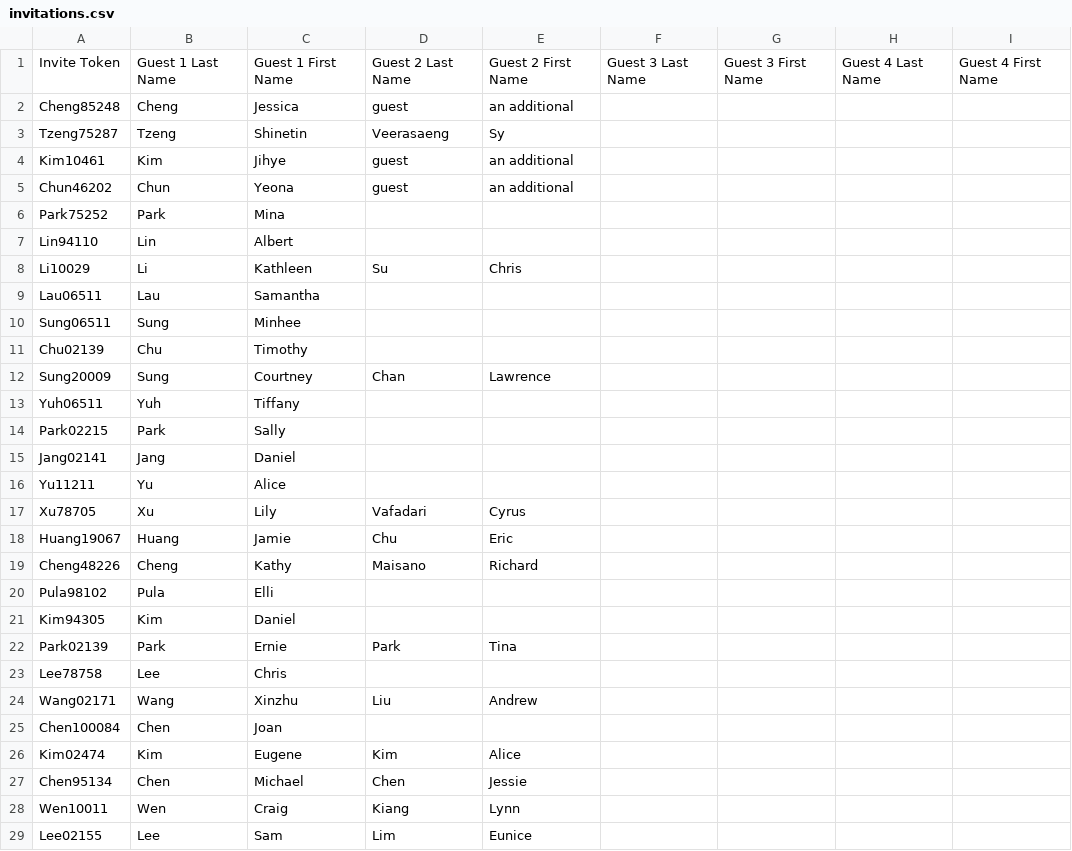
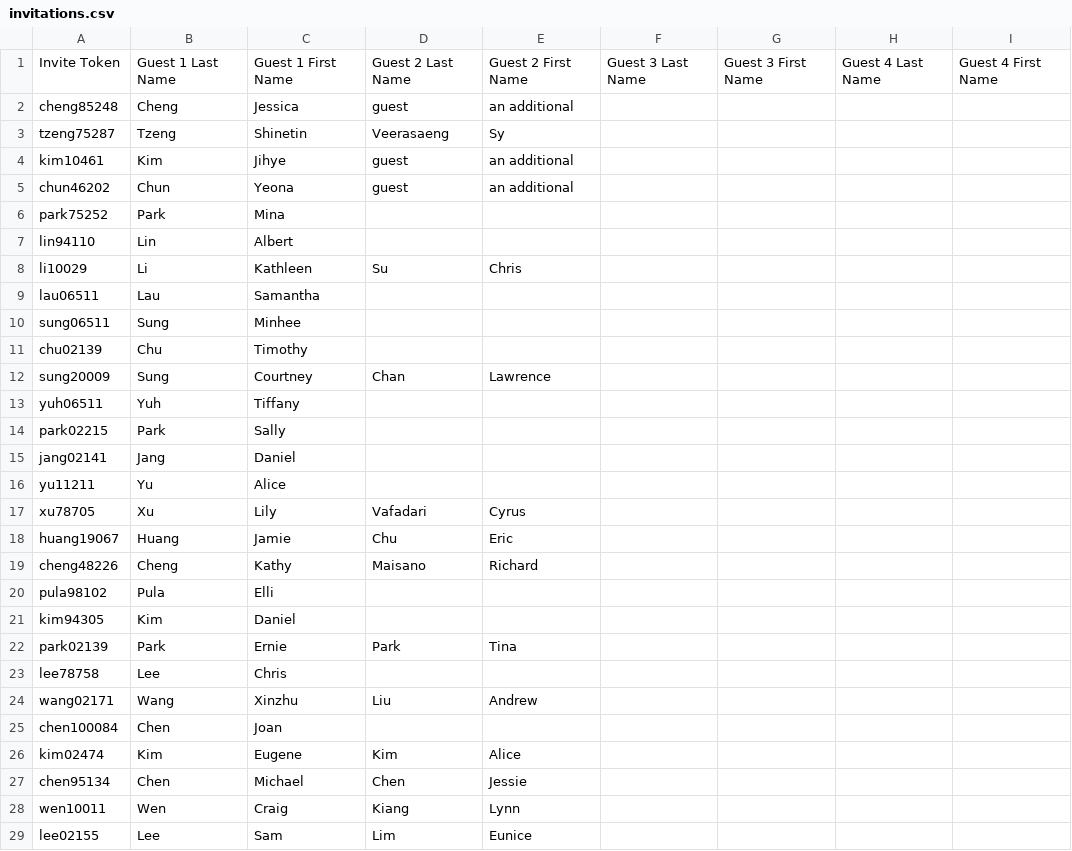
Before and after one commit to joncslee/embers-wedding, a CSV file: lib/tasks/invitations.csv, drawn as a sheet; only a part is shown; the diff covers the shown part only.

```diff
--- a/lib/tasks/invitations.csv
+++ b/lib/tasks/invitations.csv
@@ -1,29 +1,29 @@
 Invite Token,Guest 1 Last Name,Guest 1 First Name,Guest 2 Last Name,Guest 2 First Name,Guest 3 Last Name,Guest 3 First Name,Guest 4 Last Name,Guest 4 First Name
-Cheng85248,Cheng,Jessica,guest,an additional,,,,
-Tzeng75287,Tzeng,Shinetin,Veerasaeng,Sy,,,,
-Kim10461,Kim,Jihye,guest,an additional,,,,
-Chun46202,Chun,Yeona,guest,an additional,,,,
-Park75252,Park,Mina,,,,,,
-Lin94110,Lin,Albert,,,,,,
-Li10029,Li,Kathleen,Su,Chris,,,,
-Lau06511,Lau,Samantha,,,,,,
-Sung06511,Sung,Minhee,,,,,,
-Chu02139,Chu,Timothy,,,,,,
-Sung20009,Sung,Courtney,Chan,Lawrence,,,,
-Yuh06511,Yuh,Tiffany,,,,,,
-Park02215,Park,Sally,,,,,,
-Jang02141,Jang,Daniel,,,,,,
-Yu11211,Yu,Alice,,,,,,
-Xu78705,Xu,Lily,Vafadari,Cyrus,,,,
-Huang19067,Huang,Jamie,Chu,Eric,,,,
-Cheng48226,Cheng,Kathy,Maisano,Richard,,,,
-Pula98102,Pula,Elli,,,,,,
-Kim94305,Kim,Daniel,,,,,,
-Park02139,Park,Ernie,Park,Tina,,,,
-Lee78758,Lee,Chris,,,,,,
-Wang02171,Wang,Xinzhu,Liu,Andrew,,,,
-Chen100084,Chen,Joan,,,,,,
-Kim02474,Kim,Eugene,Kim,Alice,,,,
-Chen95134,Chen,Michael,Chen,Jessie,,,,
-Wen10011,Wen,Craig,Kiang,Lynn,,,,
-Lee02155,Lee,Sam,Lim,Eunice,,,,
+cheng85248,Cheng,Jessica,guest,an additional,,,,
+tzeng75287,Tzeng,Shinetin,Veerasaeng,Sy,,,,
+kim10461,Kim,Jihye,guest,an additional,,,,
+chun46202,Chun,Yeona,guest,an additional,,,,
+park75252,Park,Mina,,,,,,
+lin94110,Lin,Albert,,,,,,
+li10029,Li,Kathleen,Su,Chris,,,,
+lau06511,Lau,Samantha,,,,,,
+sung06511,Sung,Minhee,,,,,,
+chu02139,Chu,Timothy,,,,,,
+sung20009,Sung,Courtney,Chan,Lawrence,,,,
+yuh06511,Yuh,Tiffany,,,,,,
+park02215,Park,Sally,,,,,,
+jang02141,Jang,Daniel,,,,,,
+yu11211,Yu,Alice,,,,,,
+xu78705,Xu,Lily,Vafadari,Cyrus,,,,
+huang19067,Huang,Jamie,Chu,Eric,,,,
+cheng48226,Cheng,Kathy,Maisano,Richard,,,,
+pula98102,Pula,Elli,,,,,,
+kim94305,Kim,Daniel,,,,,,
+park02139,Park,Ernie,Park,Tina,,,,
+lee78758,Lee,Chris,,,,,,
+wang02171,Wang,Xinzhu,Liu,Andrew,,,,
+chen100084,Chen,Joan,,,,,,
+kim02474,Kim,Eugene,Kim,Alice,,,,
+chen95134,Chen,Michael,Chen,Jessie,,,,
+wen10011,Wen,Craig,Kiang,Lynn,,,,
+lee02155,Lee,Sam,Lim,Eunice,,,,
```
Also changed, not shown: 46 edited cells elsewhere in this file, 1 other file.
